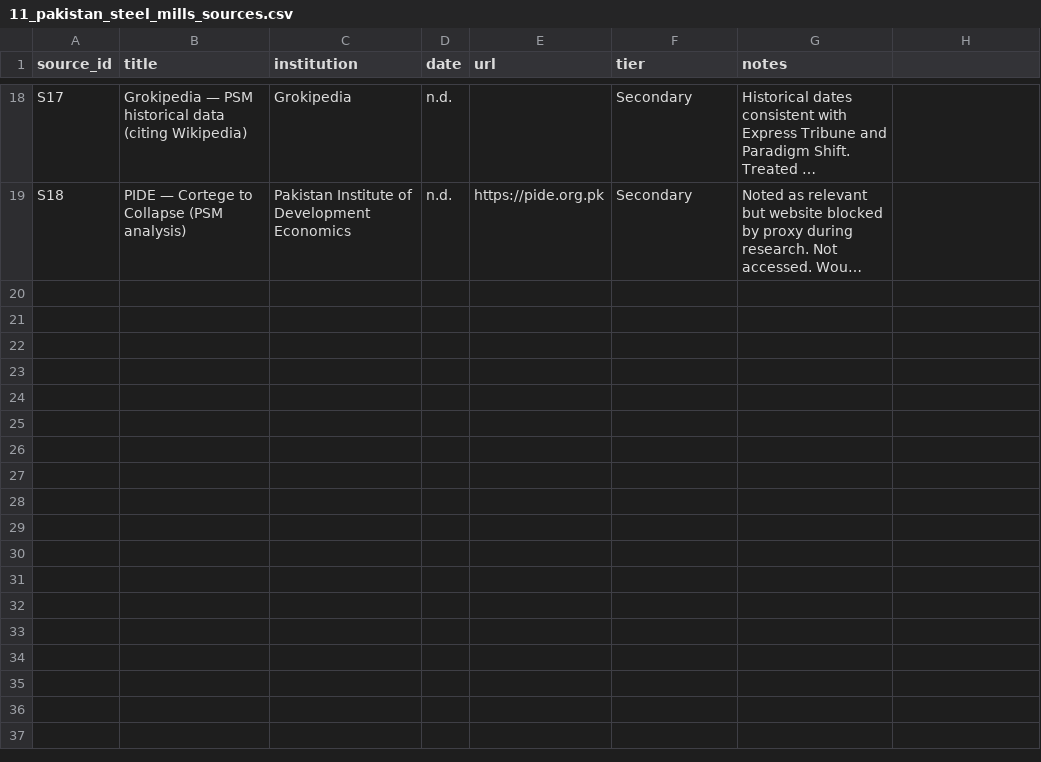
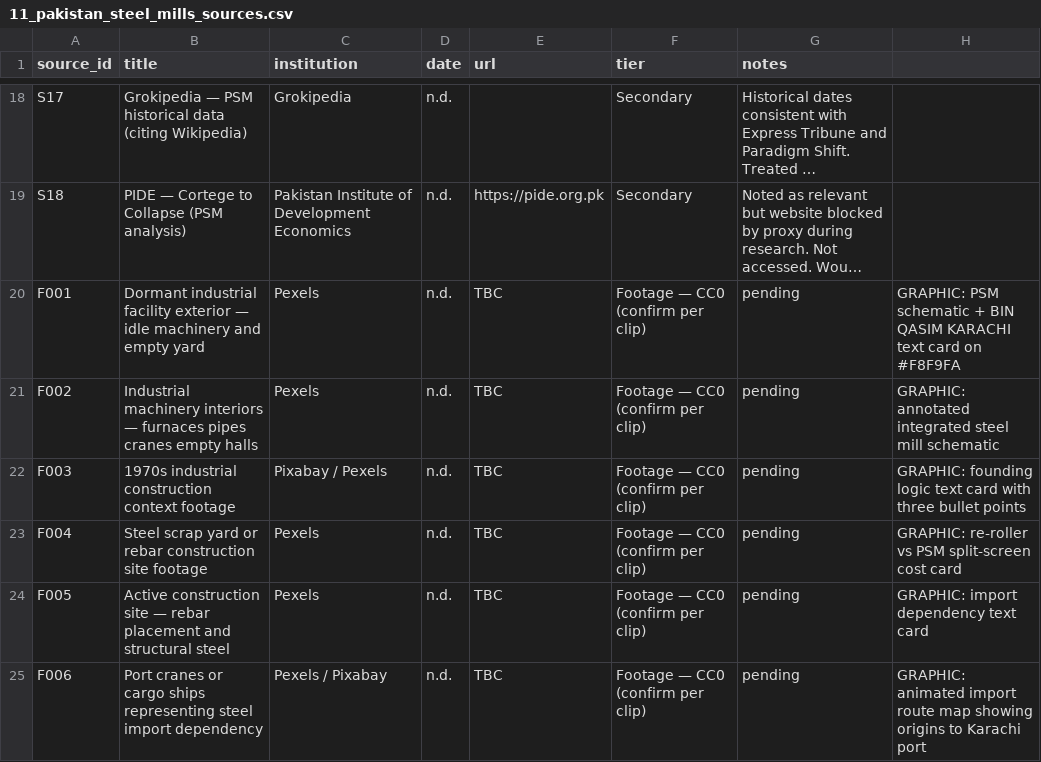
Before and after one commit to ramchand100/YouTube-content-automation-, a CSV file: research/source-registers/11_pakistan_steel_mills_sources.csv, drawn as a sheet; only a part is shown, gaps mark what is left out; long unchanged cells end in …; the diff names each change by its address in the sheet, - before the commit and + after, or states it on an @@ line.

```diff
--- a/research/source-registers/11_pakistan_steel_mills_sources.csv
+++ b/research/source-registers/11_pakistan_steel_mills_sources.csv
+row 20: F001 | Dormant industrial facility exterior — idle machinery and empty yard | Pexels | n.d. | TBC | Footage — CC0 (confirm per clip) | pending | GRAPHIC: PSM schematic + BIN QASIM KARACHI text card on #F8F9FA
+row 21: F002 | Industrial machinery interiors — furnaces pipes cranes empty halls | Pexels | n.d. | TBC | Footage — CC0 (confirm per clip) | pending | GRAPHIC: annotated integrated steel mill schematic
+row 22: F003 | 1970s industrial construction context footage | Pixabay / Pexels | n.d. | TBC | Footage — CC0 (confirm per clip) | pending | GRAPHIC: founding logic text card with three bullet points
+row 23: F004 | Steel scrap yard or rebar construction site footage | Pexels | n.d. | TBC | Footage — CC0 (confirm per clip) | pending | GRAPHIC: re-roller vs PSM split-screen cost card
+row 24: F005 | Active construction site — rebar placement and structural steel | Pexels | n.d. | TBC | Footage — CC0 (confirm per clip) | pending | GRAPHIC: import dependency text card
+row 25: F006 | Port cranes or cargo ships representing steel import dependency | Pexels / Pixabay | n.d. | TBC | Footage — CC0 (confirm per clip) | pending | GRAPHIC: animated import route map showing origins to Karachi port
```
Also changed, not shown: 2 other files.
